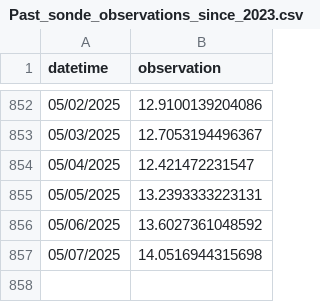
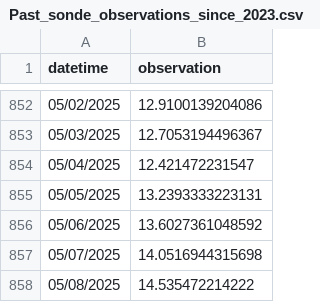
Before and after one commit to RicardoDkIT/Cumm_SWT_forecasts_Lough_Feeagh, a CSV file: Past_sonde_observations_since_2023.csv, drawn as a sheet; only a part is shown, gaps mark what is left out; the diff names each change by its address in the sheet, - before the commit and + after, or states it on an @@ line.

```diff
--- a/Past_sonde_observations_since_2023.csv
+++ b/Past_sonde_observations_since_2023.csv
+row 858: 05/08/2025 | 14.535472214222
```
Also changed, not shown: Last_forecast_generated_Feeagh_Cummulative_SWT.csv.
